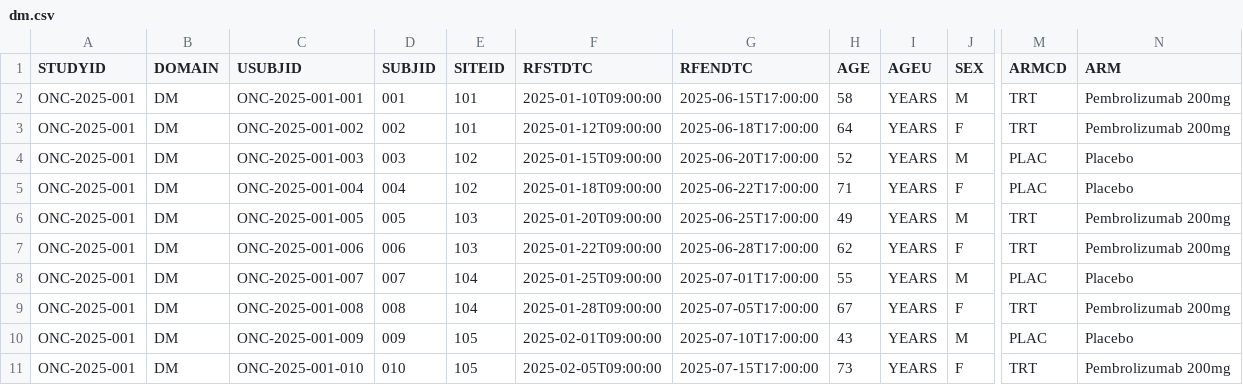
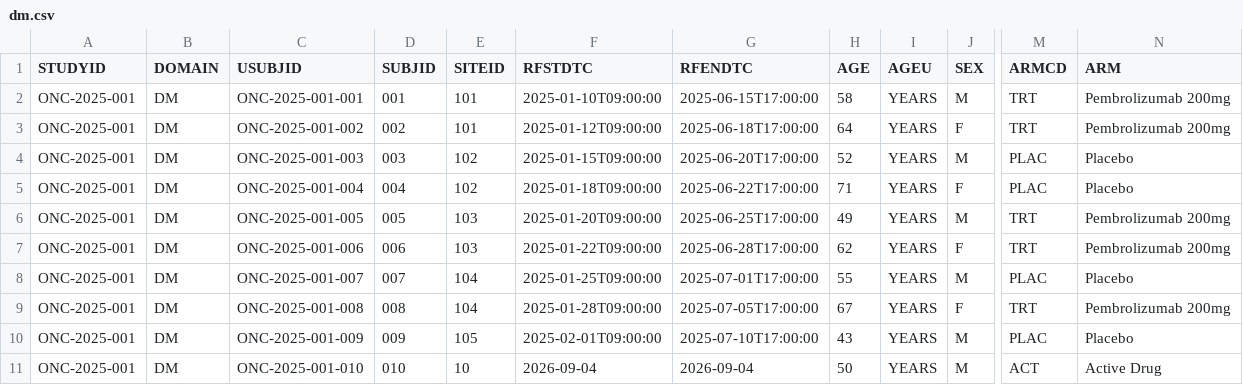
Before and after one commit to NarasimhaMachineni/clinical-ai-agent, a CSV file: submission_package/sdtm/dm.csv, drawn as a sheet; only a part is shown, gaps mark what is left out; the diff names each change by its address in the sheet, - before the commit and + after, or states it on an @@ line.

```diff
--- a/submission_package/sdtm/dm.csv
+++ b/submission_package/sdtm/dm.csv
-E11 (SITEID): 105
+E11 (SITEID): 10
-F11 (RFSTDTC): 2025-02-05T09:00:00
+F11 (RFSTDTC): 2026-09-04
-G11 (RFENDTC): 2025-07-15T17:00:00
+G11 (RFENDTC): 2026-09-04
-H11 (AGE): 73
+H11 (AGE): 50
-J11 (SEX): F
+J11 (SEX): M
-M11 (ARMCD): TRT
+M11 (ARMCD): ACT
-N11 (ARM): Pembrolizumab 200mg
+N11 (ARM): Active Drug
```
Also changed, not shown: data_inbox/raw_demog.csv, submission_package/adam/adae.csv, 8 other files.
